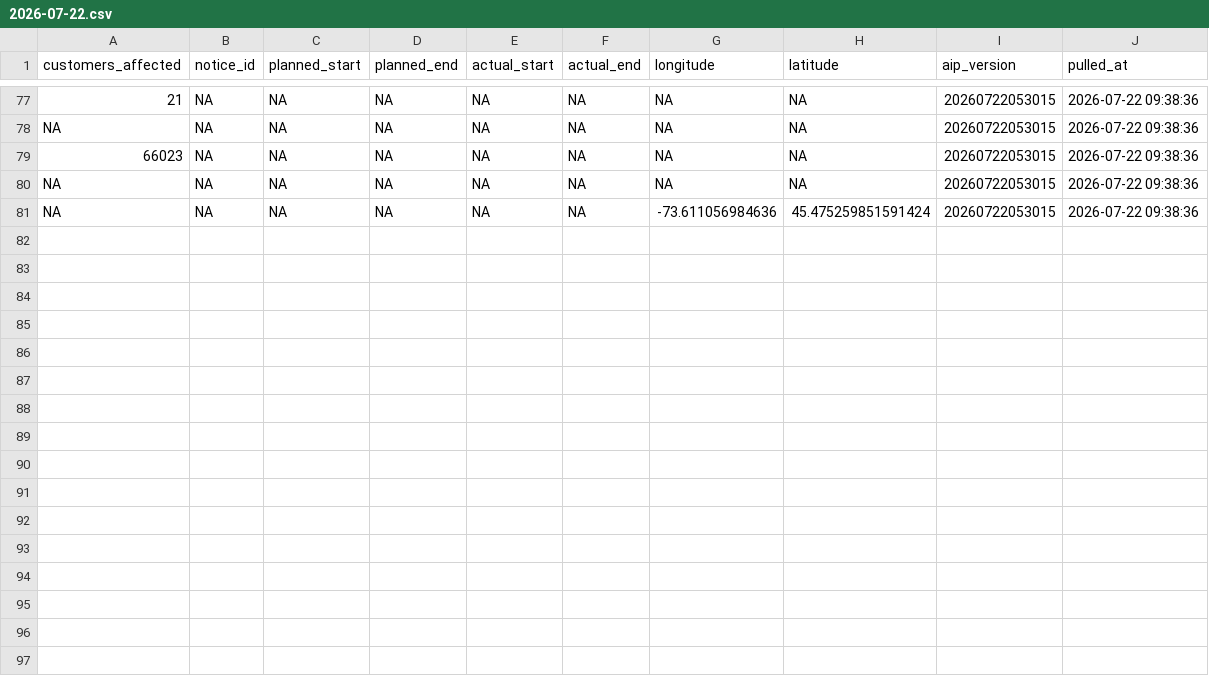
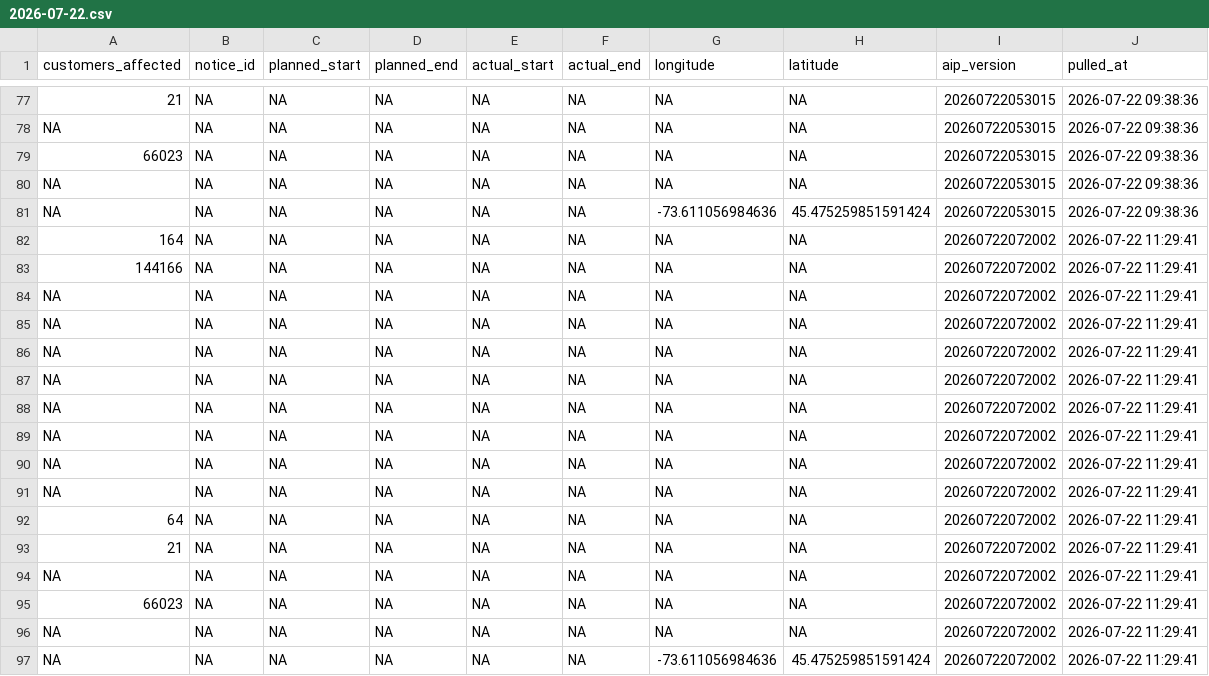
Before and after one commit to hdoyle21/hydro_qc, a CSV file: data/planned/2026-07-22.csv, drawn as a sheet; only a part is shown, gaps mark what is left out.

```diff
--- a/data/planned/2026-07-22.csv
+++ b/data/planned/2026-07-22.csv
@@ -81 +81,17 @@ NA,NA,NA,NA,NA,NA,NA,NA,20260722053015,2026-07-22 09:38:36
 NA,NA,NA,NA,NA,NA,-73.611056984636,45.475259851591424,20260722053015,2026-07-22 09:38:36
+164,NA,NA,NA,NA,NA,NA,NA,20260722072002,2026-07-22 11:29:41
+144166,NA,NA,NA,NA,NA,NA,NA,20260722072002,2026-07-22 11:29:41
+NA,NA,NA,NA,NA,NA,NA,NA,20260722072002,2026-07-22 11:29:41
+NA,NA,NA,NA,NA,NA,NA,NA,20260722072002,2026-07-22 11:29:41
+NA,NA,NA,NA,NA,NA,NA,NA,20260722072002,2026-07-22 11:29:41
+NA,NA,NA,NA,NA,NA,NA,NA,20260722072002,2026-07-22 11:29:41
+NA,NA,NA,NA,NA,NA,NA,NA,20260722072002,2026-07-22 11:29:41
+NA,NA,NA,NA,NA,NA,NA,NA,20260722072002,2026-07-22 11:29:41
+NA,NA,NA,NA,NA,NA,NA,NA,20260722072002,2026-07-22 11:29:41
+NA,NA,NA,NA,NA,NA,NA,NA,20260722072002,2026-07-22 11:29:41
+64,NA,NA,NA,NA,NA,NA,NA,20260722072002,2026-07-22 11:29:41
+21,NA,NA,NA,NA,NA,NA,NA,20260722072002,2026-07-22 11:29:41
+NA,NA,NA,NA,NA,NA,NA,NA,20260722072002,2026-07-22 11:29:41
+66023,NA,NA,NA,NA,NA,NA,NA,20260722072002,2026-07-22 11:29:41
+NA,NA,NA,NA,NA,NA,NA,NA,20260722072002,2026-07-22 11:29:41
+NA,NA,NA,NA,NA,NA,-73.611056984636,45.475259851591424,20260722072002,2026-07-22 11:29:41
```
Also changed, not shown: 1 other file.
